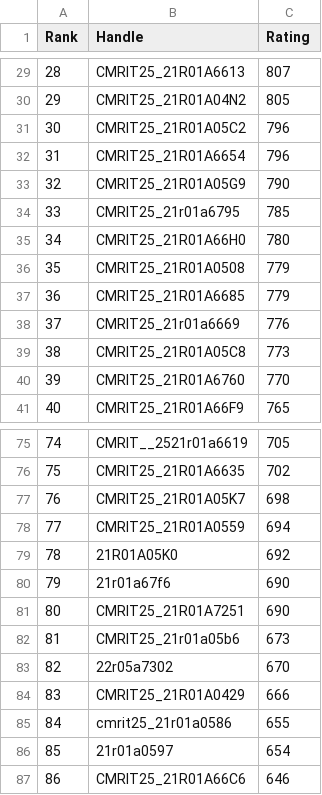
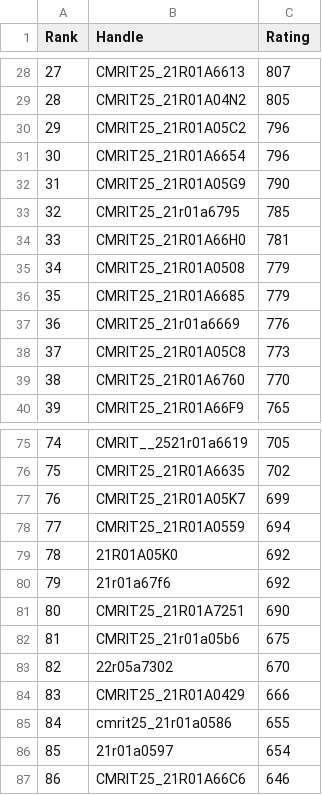
Before and after one commit to gabyah92/CodeforcesRankingGUI, a CSV file: Leaderboards/CurrentCodeforcesRatings.csv, drawn as a sheet; only a part is shown, gaps mark what is left out; addresses are those after the commit; the diff covers the shown part only; the diff names each change by its address in the sheet, - before the commit and + after, or states it on an @@ line.

```diff
--- a/Leaderboards/CurrentCodeforcesRatings.csv
+++ b/Leaderboards/CurrentCodeforcesRatings.csv
@@ column A (Rank) renumbered from row 11 down @@
-C34 (Rating): 780
+C34 (Rating): 781
-C77 (Rating): 698
+C77 (Rating): 699
-C80 (Rating): 690
+C80 (Rating): 692
-C82 (Rating): 673
+C82 (Rating): 675
```
Also changed, not shown: 11 added rows, 12 removed rows and 5 edited cells elsewhere in this file.
